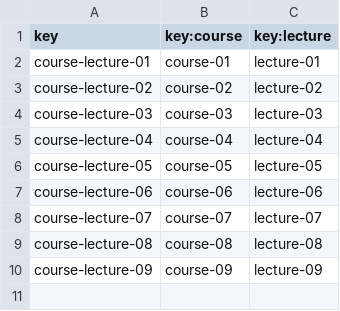
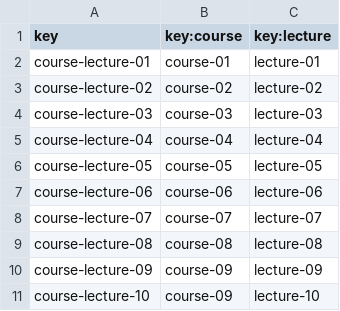
Before and after one commit to adrrf/acme-life-long-learning, a CSV file: src/main/webapp/WEB-INF/resources/sample-data/courseLecture.csv, drawn as a sheet; the diff names each change by its address in the sheet, - before the commit and + after, or states it on an @@ line.

Commit message:
feat(d3-s1):listado y show de course requisito 13

```diff
--- a/src/main/webapp/WEB-INF/resources/sample-data/courseLecture.csv
+++ b/src/main/webapp/WEB-INF/resources/sample-data/courseLecture.csv
+row 11: course-lecture-10 | course-09 | lecture-10
```
Also changed, not shown: src/main/webapp/WEB-INF/resources/sample-data/lecture.csv, 9 other files.
